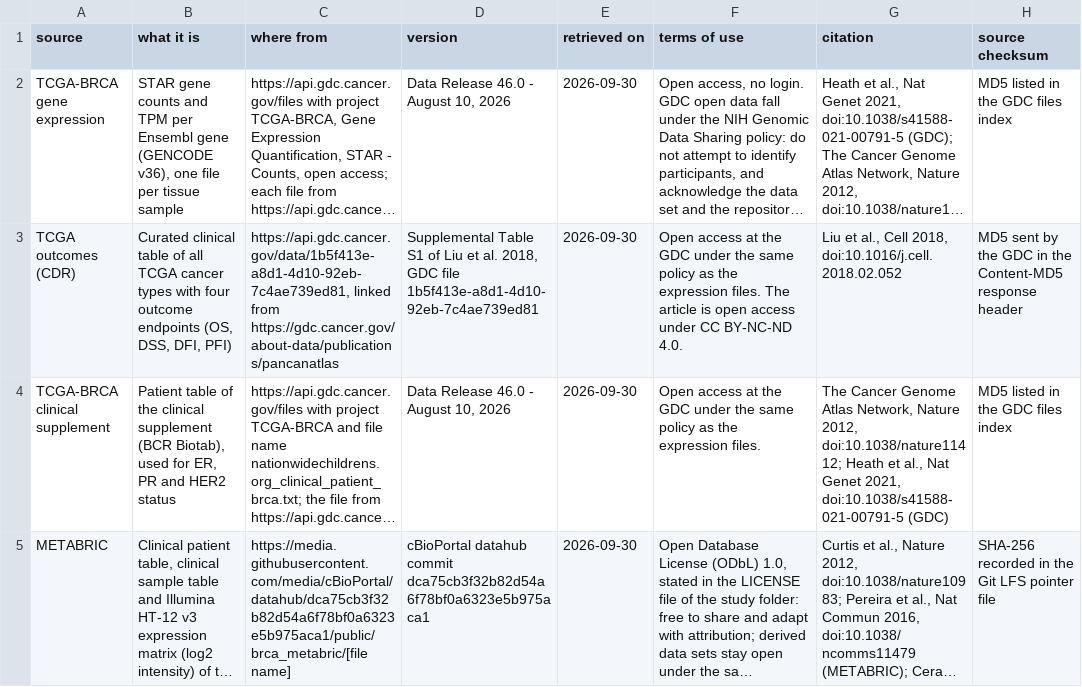
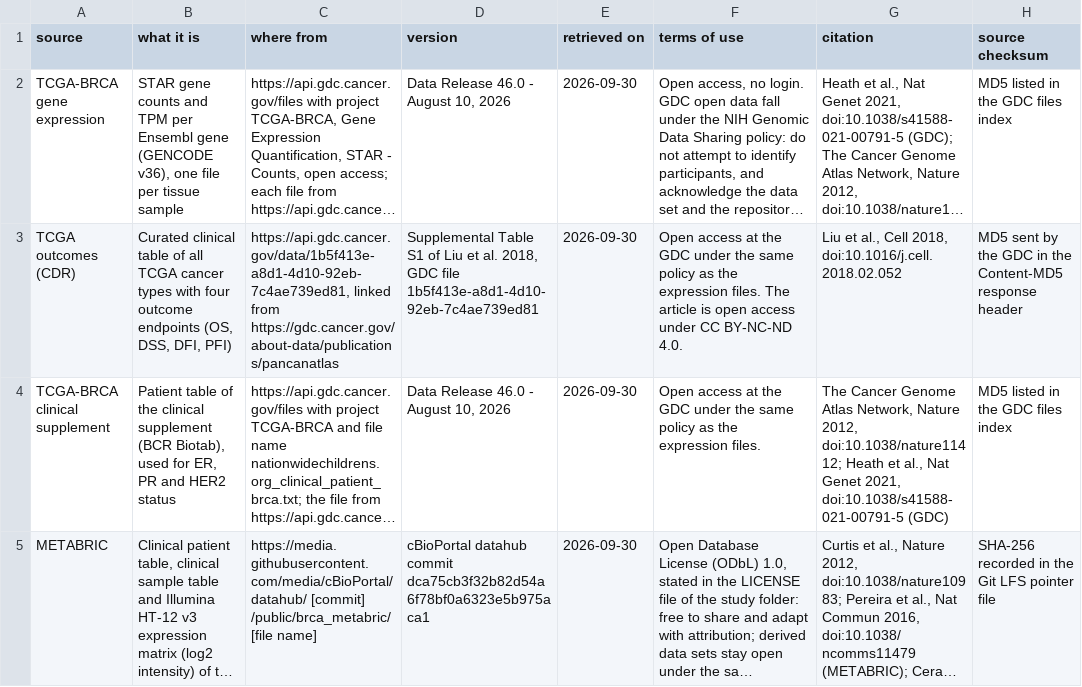
Before and after one commit to ELDERGARLIC/cancer-prognosis-prediction, a CSV file: results/01_data/sources.csv, drawn as a sheet; only a part is shown; long unchanged cells end in …; the diff names each change by its address in the sheet, - before the commit and + after, or states it on an @@ line.

```diff
--- a/results/01_data/sources.csv
+++ b/results/01_data/sources.csv
-C5 (where from): https://media.githubusercontent.com/media/cBioPortal/datahub/dca75cb3f32b82d54a6f78bf0a6323e5b975aca1/public/brca_metabric/[file name]
+C5 (where from): https://media.githubusercontent.com/media/cBioPortal/datahub/ [commit] /public/brca_metabric/ [file name]
```
Also changed, not shown: 2 other files.
